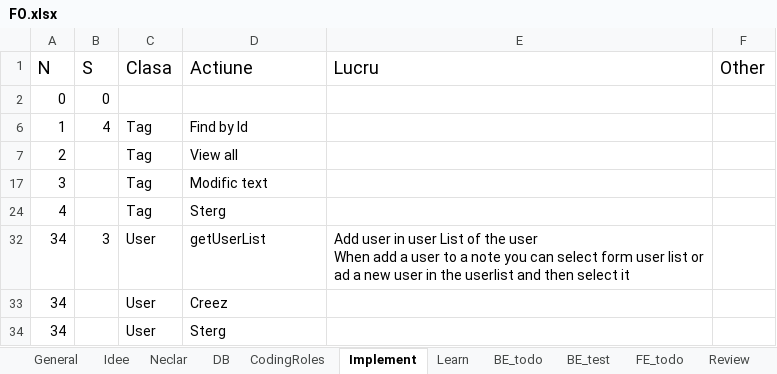
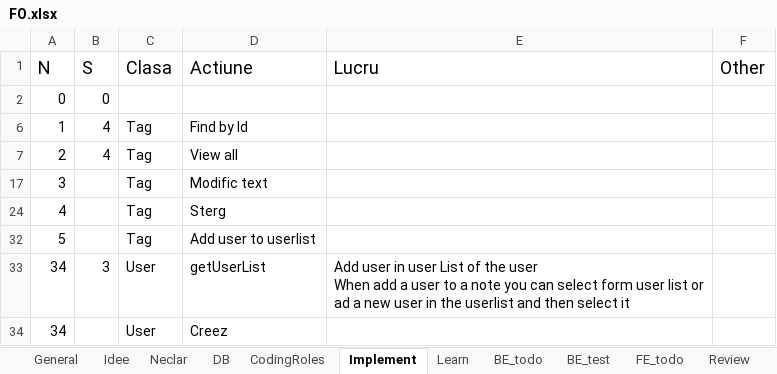
Before and after one commit to CristianGivan/FO, an Excel workbook: FO.xlsx, sheet Implement, drawn as a sheet; only a part is shown; the shorter side is filled out with more unchanged rows; values as stored, in another font and other column widths than the file's, no borders; table styles not drawn; the diff names each change by its address in the sheet, - before the commit and + after, or states it on an @@ line.

Commit message:
- [x] getTagListByTopic - [x] getTagListByUser - [x] putUserToTag

```diff
--- a/FO.xlsx (sheet Implement)
+++ b/FO.xlsx (sheet Implement)
-B7 (S): (empty)
+B7 (S): 4
+row 32: 5 |  | Tag | Add user to userlist
```
Also changed, not shown: 17 other files.
